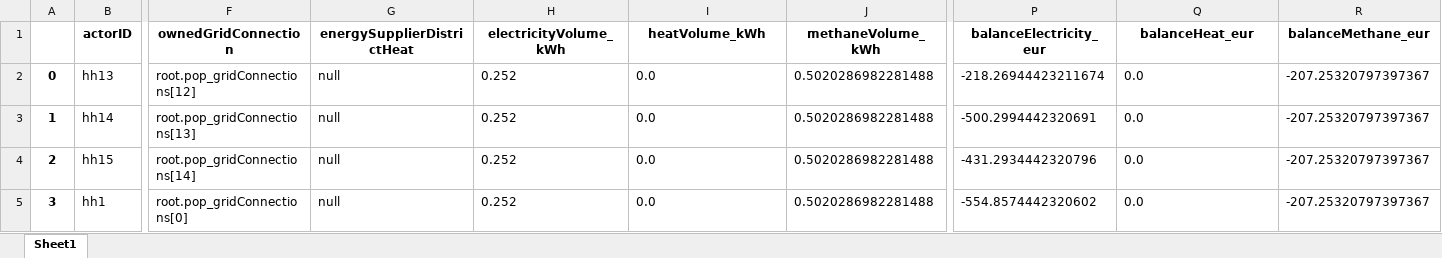
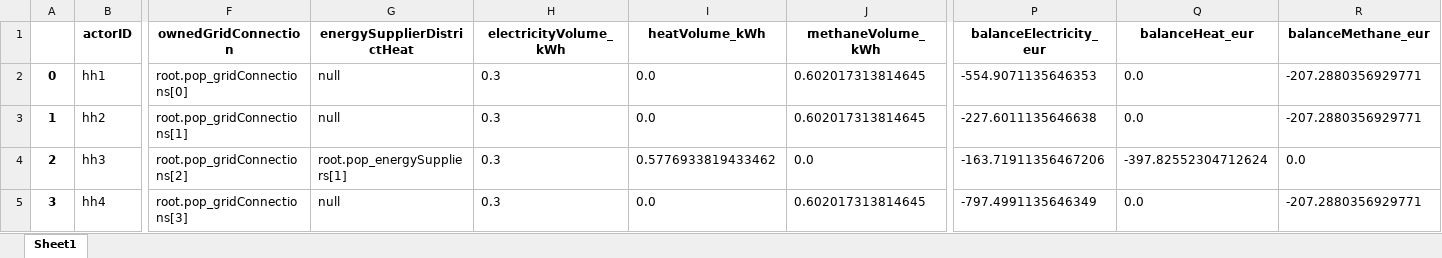
Before and after one commit to Zenmo/HOLON, an Excel workbook: Base/APIOutputAgentData_default.xlsx, sheet Sheet1, drawn as a sheet; only a part is shown, gaps mark what is left out; values as stored, in another font and other column widths than the file's, no borders; the diff covers the shown part only; the diff names each change by its address in the sheet, - before the commit and + after, or states it on an @@ line.

```diff
--- a/Base/APIOutputAgentData_default.xlsx (sheet Sheet1)
+++ b/Base/APIOutputAgentData_default.xlsx (sheet Sheet1)
-B2 (actorID): hh13
+B2 (actorID): hh1
-F2 (ownedGridConnection): root.pop_gridConnections[12]
+F2 (ownedGridConnection): root.pop_gridConnections[0]
-H2:H5 (electricityVolume_kWh): 0.252
+H2:H5 (electricityVolume_kWh): 0.3
-J2:J3 (methaneVolume_kWh): 0.5020286982281488
+J2:J3 (methaneVolume_kWh): 0.602017313814645
-P2 (balanceElectricity_eur): -218.26944423211674
+P2 (balanceElectricity_eur): -554.9071135646353
-R2:R3 (balanceMethane_eur): -207.25320797397367
+R2:R3 (balanceMethane_eur): -207.2880356929771
-B3 (actorID): hh14
+B3 (actorID): hh2
-F3 (ownedGridConnection): root.pop_gridConnections[13]
+F3 (ownedGridConnection): root.pop_gridConnections[1]
-P3 (balanceElectricity_eur): -500.2994442320691
+P3 (balanceElectricity_eur): -227.6011135646638
-B4 (actorID): hh15
+B4 (actorID): hh3
-F4 (ownedGridConnection): root.pop_gridConnections[14]
+F4 (ownedGridConnection): root.pop_gridConnections[2]
-G4 (energySupplierDistrictHeat): null
+G4 (energySupplierDistrictHeat): root.pop_energySuppliers[1]
-I4 (heatVolume_kWh): 0.0
+I4 (heatVolume_kWh): 0.5776933819433462
-J4 (methaneVolume_kWh): 0.5020286982281488
+J4 (methaneVolume_kWh): 0.0
-P4 (balanceElectricity_eur): -431.2934442320796
+P4 (balanceElectricity_eur): -163.71911356467206
-Q4 (balanceHeat_eur): 0.0
+Q4 (balanceHeat_eur): -397.82552304712624
-R4 (balanceMethane_eur): -207.25320797397367
+R4 (balanceMethane_eur): 0.0
-B5 (actorID): hh1
+B5 (actorID): hh4
-F5 (ownedGridConnection): root.pop_gridConnections[0]
+F5 (ownedGridConnection): root.pop_gridConnections[3]
-J5 (methaneVolume_kWh): 0.5020286982281488
+J5 (methaneVolume_kWh): 0.602017313814645
-P5 (balanceElectricity_eur): -554.8574442320602
+P5 (balanceElectricity_eur): -797.4991135646349
-R5 (balanceMethane_eur): -207.25320797397367
+R5 (balanceMethane_eur): -207.2880356929771
```
Also changed, not shown: 121 edited cells elsewhere in this sheet, Base/APIOutputAgentData_1000_gridConnections.xlsx, Base/APIOutputAgentData_300_gridConnections.xlsx, 17 other files.
